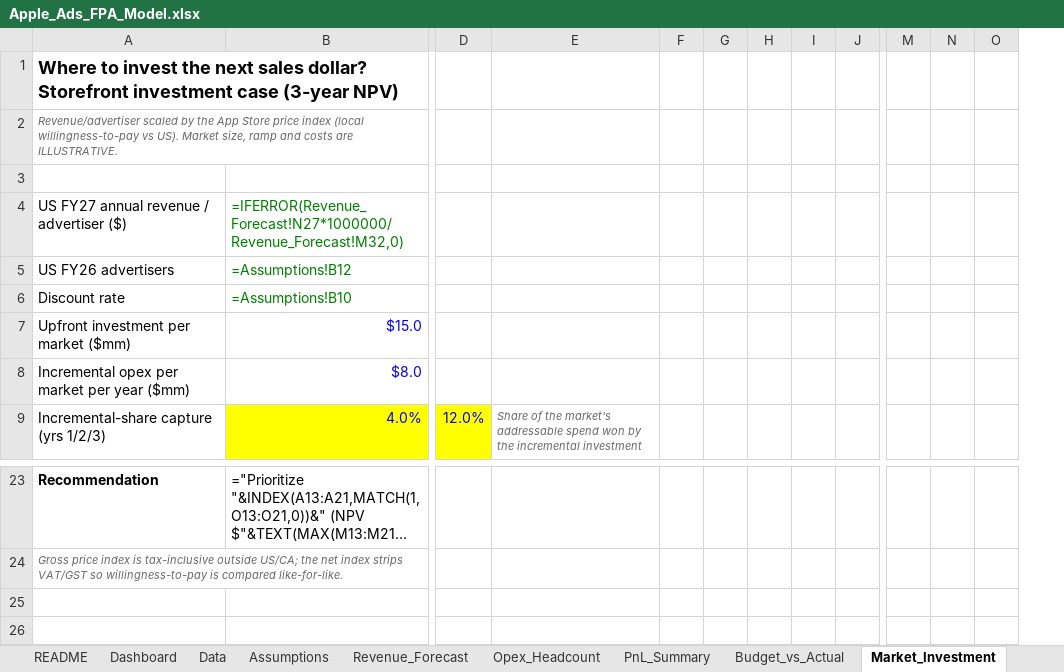
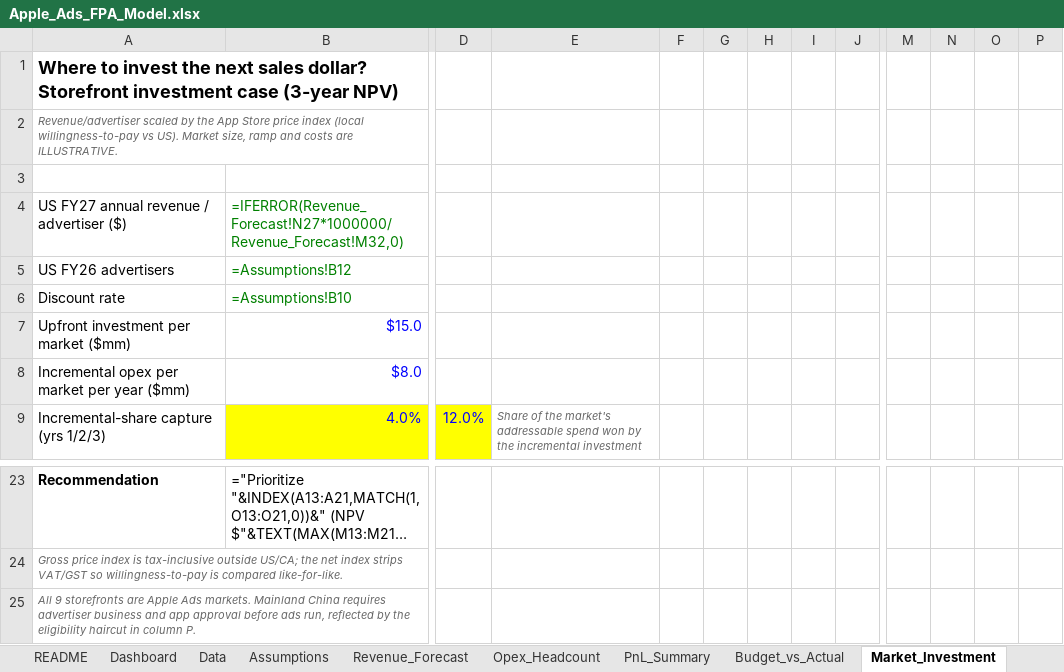
Before and after one commit to qichenz-0825/appstore-pricing-analysis, an Excel workbook: reports/Apple_Ads_FPA_Model.xlsx, sheet Market_Investment, drawn as a sheet; only a part is shown, gaps mark what is left out; long unchanged cells end in …; values as stored, in another font and other column widths than the file's, no borders; formulas without a stored value are shown as written; conditional formats not drawn; removed rows and columns are numbered as before the commit, all else as after; rows hold the shown columns only; the diff names each change by its address in the sheet, - before the commit and + after, or states it on an @@ line.

```diff
--- a/reports/Apple_Ads_FPA_Model.xlsx (sheet Market_Investment)
+++ b/reports/Apple_Ads_FPA_Model.xlsx (sheet Market_Investment)
-column G, empty
+column G, empty
+column P, empty
+row 25: All 9 storefronts are Apple Ads markets. Mainland China requires advertiser business and app approval before ads run, reflected by the eligibility haircut in column P.
```
Also changed, not shown: 6 other files.
